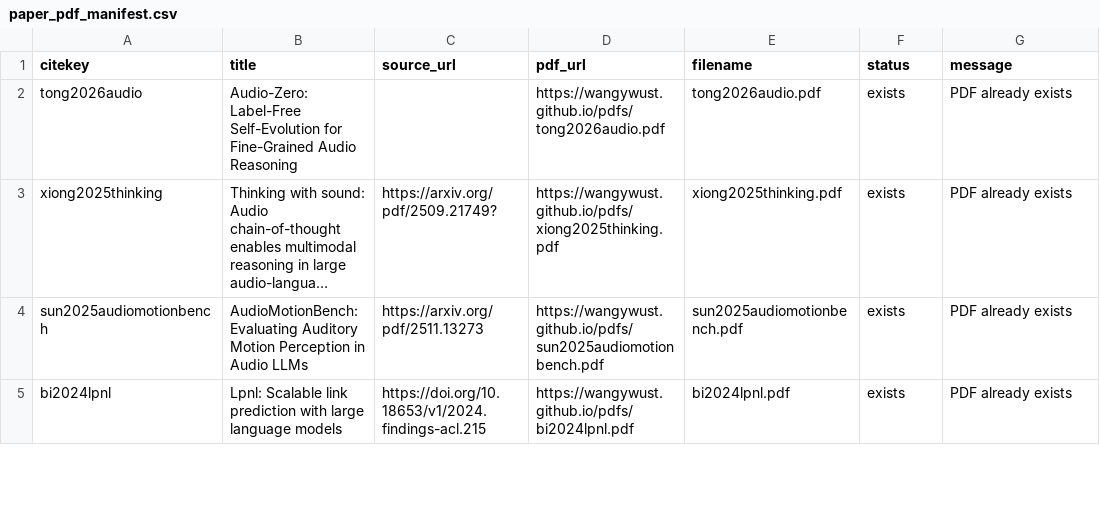
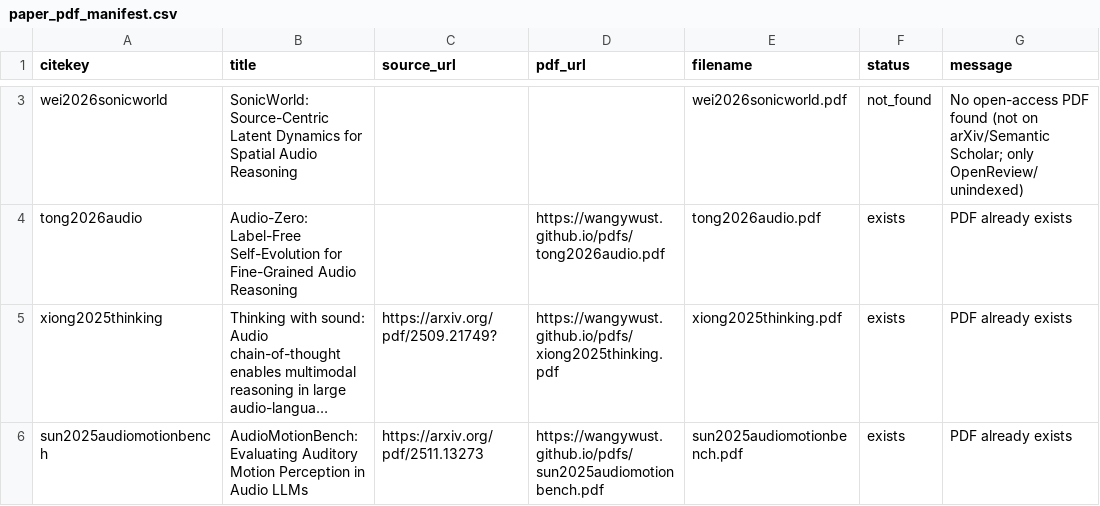
Before and after one commit to wangywUST/wangywust.github.io, a CSV file: pdfs/paper_pdf_manifest.csv, drawn as a sheet; only a part is shown, gaps mark what is left out; the shorter side is filled out with more unchanged rows; long unchanged cells end in …; the diff covers the shown part only.

```diff
--- a/pdfs/paper_pdf_manifest.csv
+++ b/pdfs/paper_pdf_manifest.csv
@@ -1,0 +3 @@ citekey,title,source_url,pdf_url,filename,status,message
+"wei2026sonicworld","SonicWorld: Source-Centric Latent Dynamics for Spatial Audio Reasoning","","","wei2026sonicworld.pdf","not_found","No open-access PDF found (not on arXiv/Semantic Scholar; only OpenReview/unindexed)"
```
Also changed, not shown: 1 added row and 6 edited cells elsewhere in this file, 3 other files.
